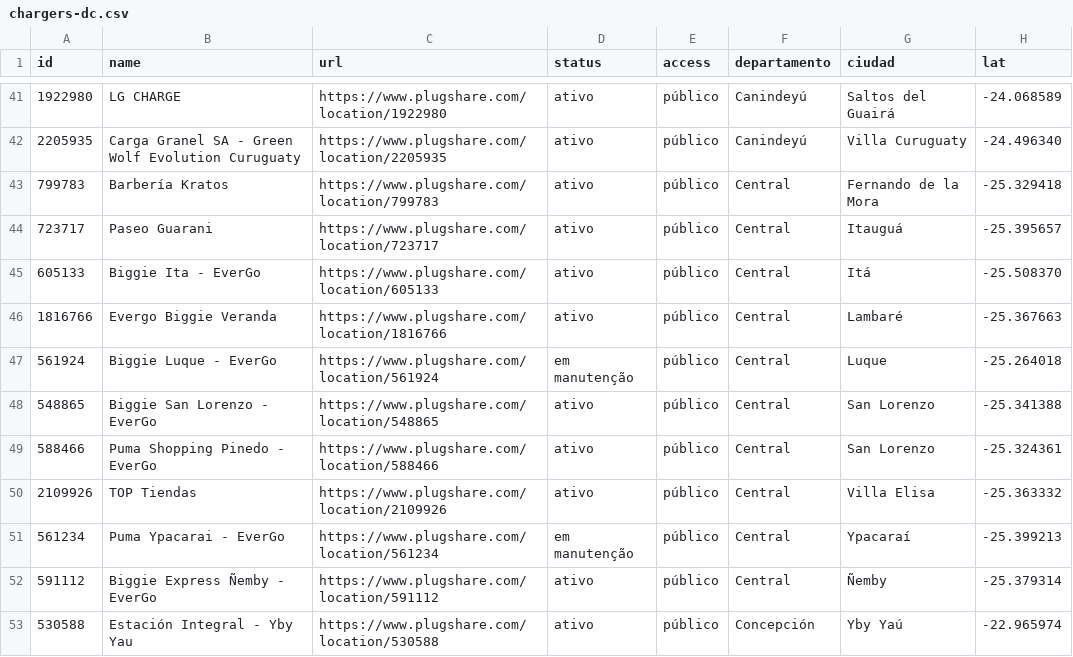
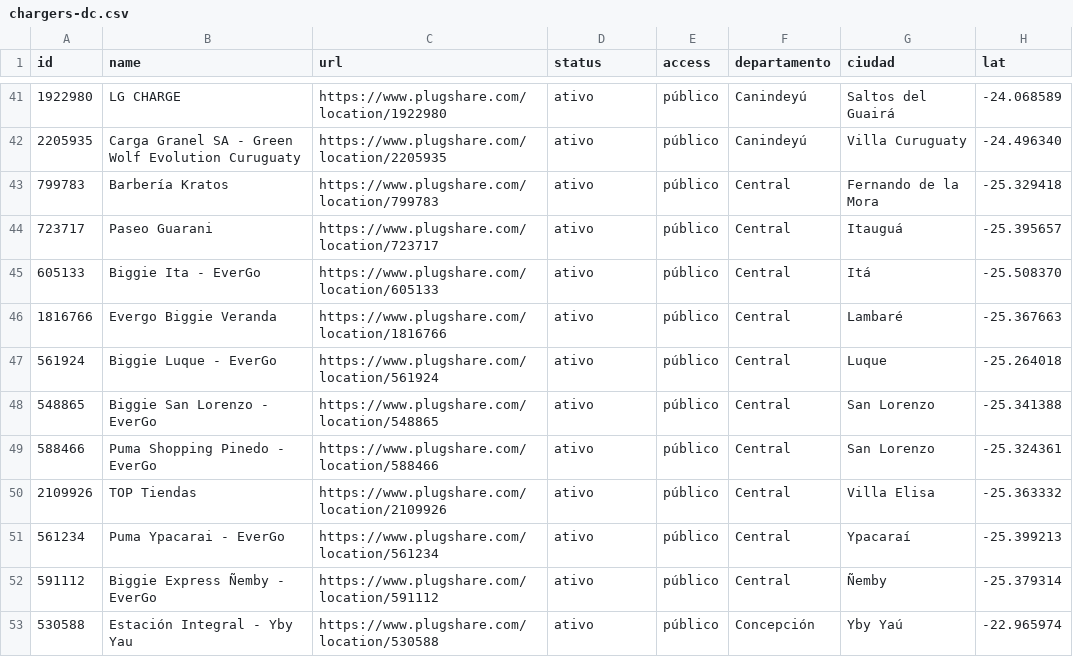
Before and after one commit to ParaguaianMax/paraguay-ev-market, a CSV file: data/chargers-dc.csv, drawn as a sheet; only a part is shown, gaps mark what is left out; the diff names each change by its address in the sheet, - before the commit and + after, or states it on an @@ line.

Commit message:
Carregadores DC: Puma Ypacaraí (561234) e Biggie Luque (561924) ativos de novo (Max, 2026-10-20)

```diff
--- a/data/chargers-dc.csv
+++ b/data/chargers-dc.csv
-D47 (status): em manutenção
+D47 (status): ativo
-D51 (status): em manutenção
+D51 (status): ativo
```
